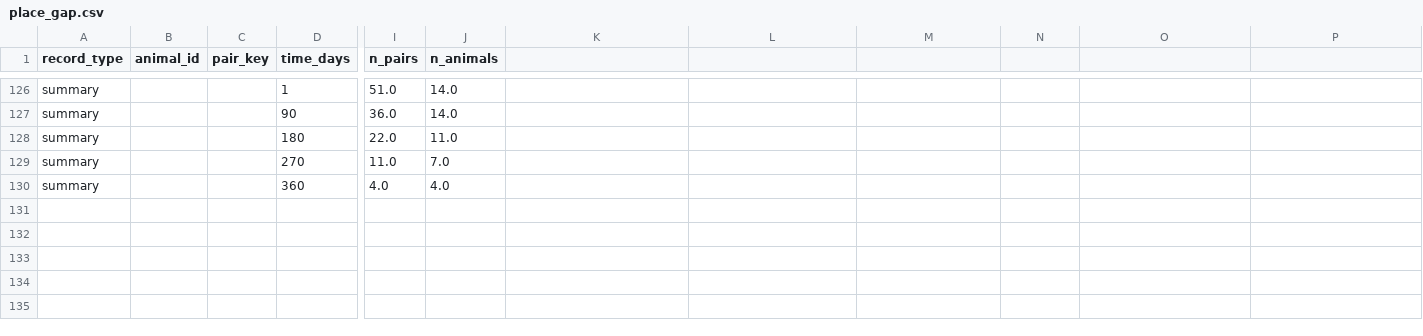
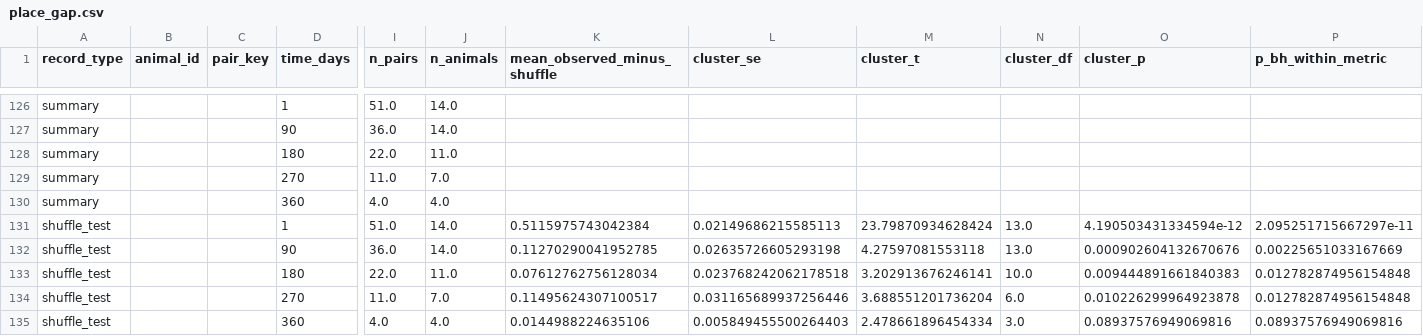
Before and after one commit to iamjiangwu/maze-lifelong-memory, a CSV file: figures/figure_02/data/place_gap.csv, drawn as a sheet; only a part is shown, gaps mark what is left out; rows hold the shown columns only; the diff names each change by its address in the sheet, - before the commit and + after, or states it on an @@ line.

```diff
--- a/figures/figure_02/data/place_gap.csv
+++ b/figures/figure_02/data/place_gap.csv
-K1: (empty)
+K1: mean_observed_minus_shuffle
-L1: (empty)
+L1: cluster_se
-M1: (empty)
+M1: cluster_t
-N1: (empty)
+N1: cluster_df
-O1: (empty)
+O1: cluster_p
-P1: (empty)
+P1: p_bh_within_metric
+row 131: shuffle_test |  |  | 1 | 51.0 | 14.0 | 0.5115975743042384 | 0.02149686215585113 | 23.79870934628424 | 13.0 | 4.190503431334594e-12 | 2.095251715667297e-11
+row 132: shuffle_test |  |  | 90 | 36.0 | 14.0 | 0.11270290041952785 | 0.02635726605293198 | 4.27597081553118 | 13.0 | 0.000902604132670676 | 0.00225651033167669
+row 133: shuffle_test |  |  | 180 | 22.0 | 11.0 | 0.07612762756128034 | 0.023768242062178518 | 3.202913676246141 | 10.0 | 0.009444891661840383 | 0.012782874956154848
+row 134: shuffle_test |  |  | 270 | 11.0 | 7.0 | 0.11495624307100517 | 0.031165689937256446 | 3.688551201736204 | 6.0 | 0.010226299964923878 | 0.012782874956154848
+row 135: shuffle_test |  |  | 360 | 4.0 | 4.0 | 0.0144988224635106 | 0.005849455500264403 | 2.478661896454334 | 3.0 | 0.08937576949069816 | 0.08937576949069816
```
Also changed, not shown: figures/extended_data_04/data/registered_joint_histogram.csv, figures/extended_data_08/data/panel_c_values.csv, 52 other files.
